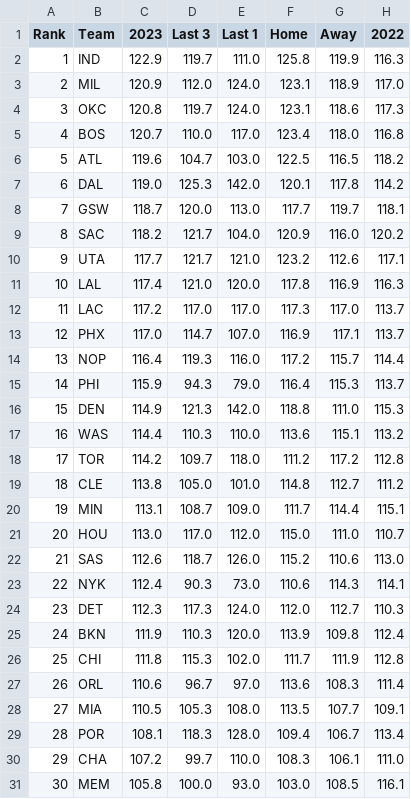
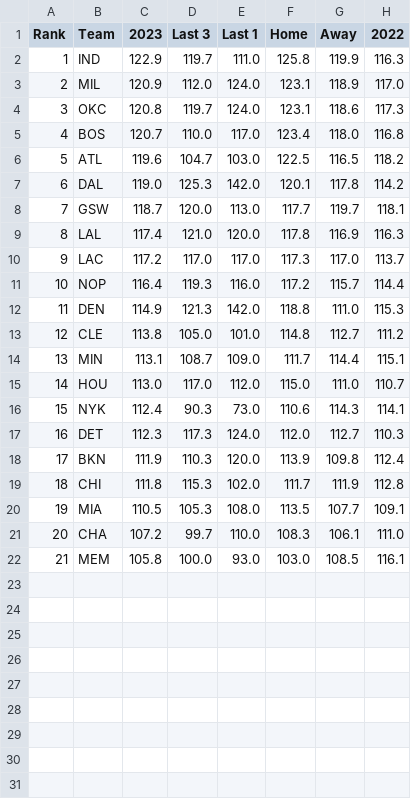
Before and after one commit to DhirenShivdasani/NBA-player-prop-analysis, a CSV file: team_stats/points-per-game_data.csv, drawn as a sheet; removed rows and columns are numbered as before the commit, all else as after; the diff names each change by its address in the sheet, - before the commit and + after, or states it on an @@ line.

Commit message:
Automated data update

```diff
--- a/team_stats/points-per-game_data.csv
+++ b/team_stats/points-per-game_data.csv
-row 9: 8 | SAC | 118.2 | 121.7 | 104.0 | 120.9 | 116.0 | 120.2
-row 10: 9 | UTA | 117.7 | 121.7 | 121.0 | 123.2 | 112.6 | 117.1
@@ column A (Rank) renumbered from row 9 down @@
-row 13: 12 | PHX | 117.0 | 114.7 | 107.0 | 116.9 | 117.1 | 113.7
-row 15: 14 | PHI | 115.9 | 94.3 | 79.0 | 116.4 | 115.3 | 113.7
-row 17: 16 | WAS | 114.4 | 110.3 | 110.0 | 113.6 | 115.1 | 113.2
-row 18: 17 | TOR | 114.2 | 109.7 | 118.0 | 111.2 | 117.2 | 112.8
-row 22: 21 | SAS | 112.6 | 118.7 | 126.0 | 115.2 | 110.6 | 113.0
-row 27: 26 | ORL | 110.6 | 96.7 | 97.0 | 113.6 | 108.3 | 111.4
-row 29: 28 | POR | 108.1 | 118.3 | 128.0 | 109.4 | 106.7 | 113.4
```
Also changed, not shown: team_stats/assists-per-game_data.csv, team_stats/opponent-assists-per-game_data.csv, 4 other files.
